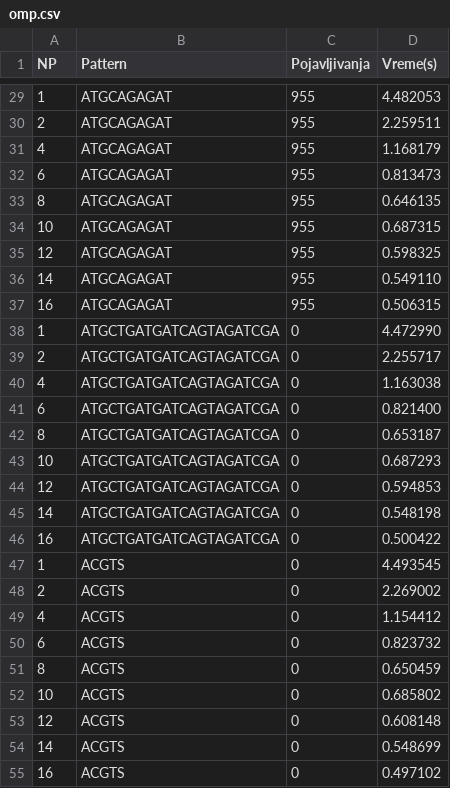
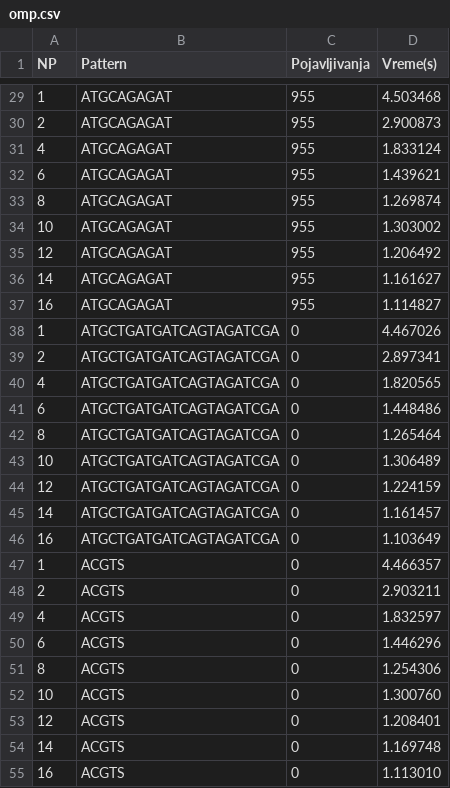
Before and after one commit to Gravarica/KMPAlgorithm, a CSV file: results/results_hg/omp.csv, drawn as a sheet; only a part is shown, gaps mark what is left out; the diff covers the shown part only.

```diff
--- a/results/results_hg/omp.csv
+++ b/results/results_hg/omp.csv
@@ -29,27 +29,27 @@ NP,Pattern,Pojavljivanja,Vreme(s)
-1,ATGCAGAGAT,955,4.482053
-2,ATGCAGAGAT,955,2.259511
-4,ATGCAGAGAT,955,1.168179
-6,ATGCAGAGAT,955,0.813473
-8,ATGCAGAGAT,955,0.646135
-10,ATGCAGAGAT,955,0.687315
-12,ATGCAGAGAT,955,0.598325
-14,ATGCAGAGAT,955,0.549110
-16,ATGCAGAGAT,955,0.506315
-1,ATGCTGATGATCAGTAGATCGA,0,4.472990
-2,ATGCTGATGATCAGTAGATCGA,0,2.255717
-4,ATGCTGATGATCAGTAGATCGA,0,1.163038
-6,ATGCTGATGATCAGTAGATCGA,0,0.821400
-8,ATGCTGATGATCAGTAGATCGA,0,0.653187
-10,ATGCTGATGATCAGTAGATCGA,0,0.687293
-12,ATGCTGATGATCAGTAGATCGA,0,0.594853
-14,ATGCTGATGATCAGTAGATCGA,0,0.548198
-16,ATGCTGATGATCAGTAGATCGA,0,0.500422
-1,ACGTS,0,4.493545
-2,ACGTS,0,2.269002
-4,ACGTS,0,1.154412
-6,ACGTS,0,0.823732
-8,ACGTS,0,0.650459
-10,ACGTS,0,0.685802
-12,ACGTS,0,0.608148
-14,ACGTS,0,0.548699
-16,ACGTS,0,0.497102
+1,ATGCAGAGAT,955,4.503468
+2,ATGCAGAGAT,955,2.900873
+4,ATGCAGAGAT,955,1.833124
+6,ATGCAGAGAT,955,1.439621
+8,ATGCAGAGAT,955,1.269874
+10,ATGCAGAGAT,955,1.303002
+12,ATGCAGAGAT,955,1.206492
+14,ATGCAGAGAT,955,1.161627
+16,ATGCAGAGAT,955,1.114827
+1,ATGCTGATGATCAGTAGATCGA,0,4.467026
+2,ATGCTGATGATCAGTAGATCGA,0,2.897341
+4,ATGCTGATGATCAGTAGATCGA,0,1.820565
+6,ATGCTGATGATCAGTAGATCGA,0,1.448486
+8,ATGCTGATGATCAGTAGATCGA,0,1.265464
+10,ATGCTGATGATCAGTAGATCGA,0,1.306489
+12,ATGCTGATGATCAGTAGATCGA,0,1.224159
+14,ATGCTGATGATCAGTAGATCGA,0,1.161457
+16,ATGCTGATGATCAGTAGATCGA,0,1.103649
+1,ACGTS,0,4.466357
+2,ACGTS,0,2.903211
+4,ACGTS,0,1.832597
+6,ACGTS,0,1.446296
+8,ACGTS,0,1.254306
+10,ACGTS,0,1.300760
+12,ACGTS,0,1.208401
+14,ACGTS,0,1.169748
+16,ACGTS,0,1.113010
```
Also changed, not shown: 27 edited cells elsewhere in this file, 3 other files.
